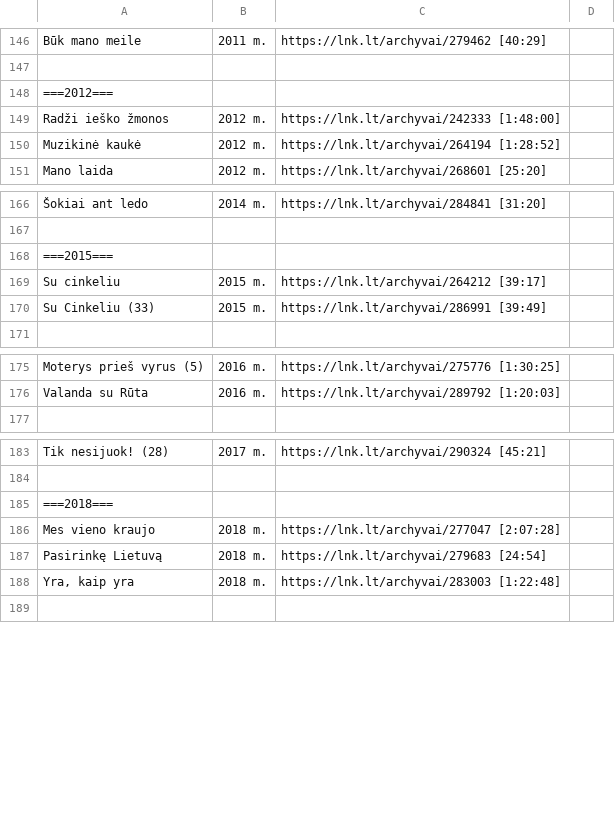
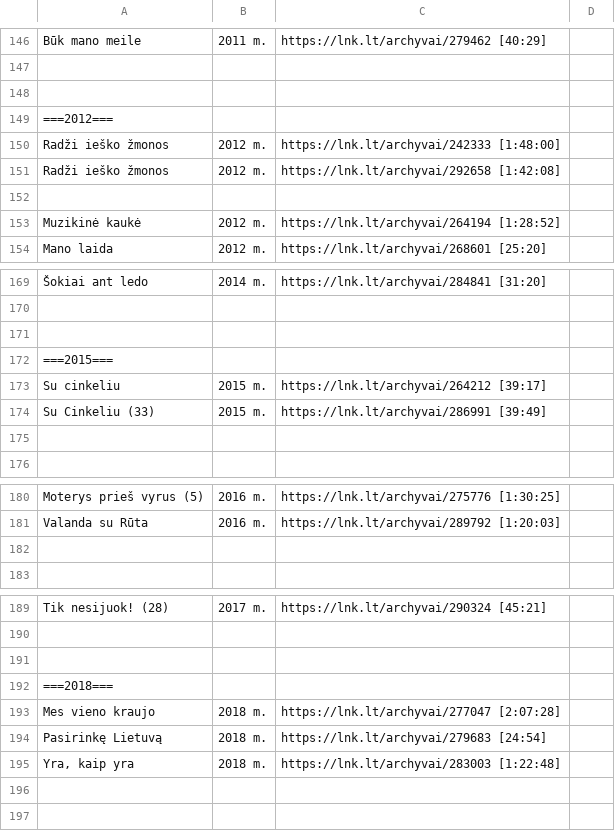
Before and after one commit to Zorklis/LT-TV, a CSV file: 2. LNK/LNK TV Archyvai.csv, drawn as a sheet; only a part is shown, gaps mark what is left out; the diff names each change by its address in the sheet, - before the commit and + after, or states it on an @@ line.

Commit message:
Radži ieško žmonos | 2012 m. - Update LNK TV Archyvai.csv

```diff
--- a/2. LNK/LNK TV Archyvai.csv
+++ b/2. LNK/LNK TV Archyvai.csv
+row 148: (empty)
+row 151: Radži ieško žmonos | 2012 m. | https://lnk.lt/archyvai/292658 [1:42:08]
+row 152: (empty)
+row 171: (empty)
+row 175: (empty)
+row 182: (empty)
+row 191: (empty)
+row 196: (empty)
```
